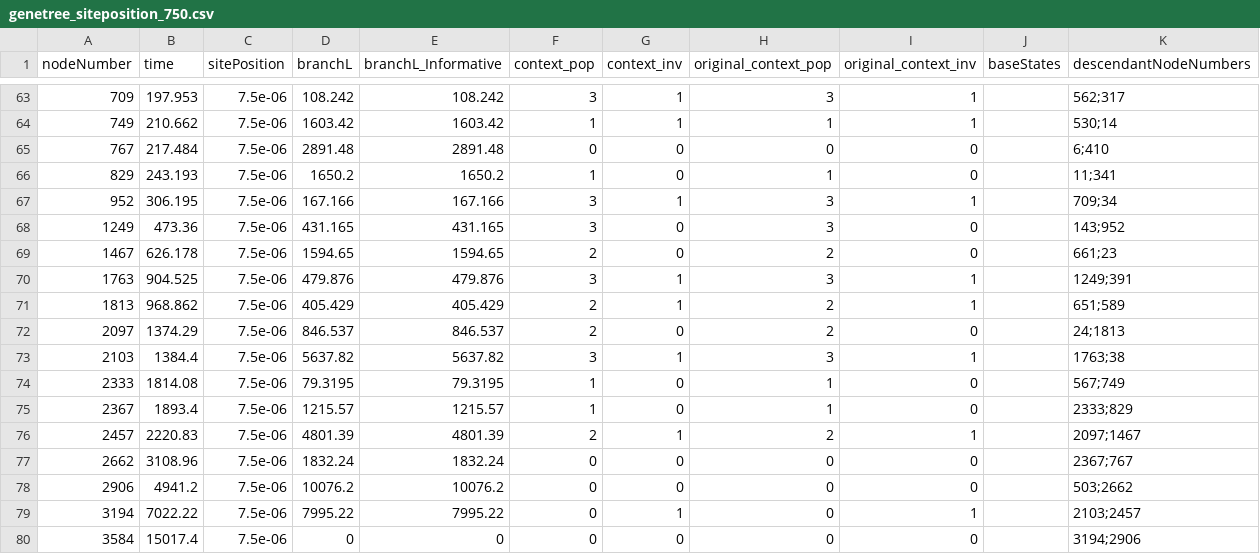
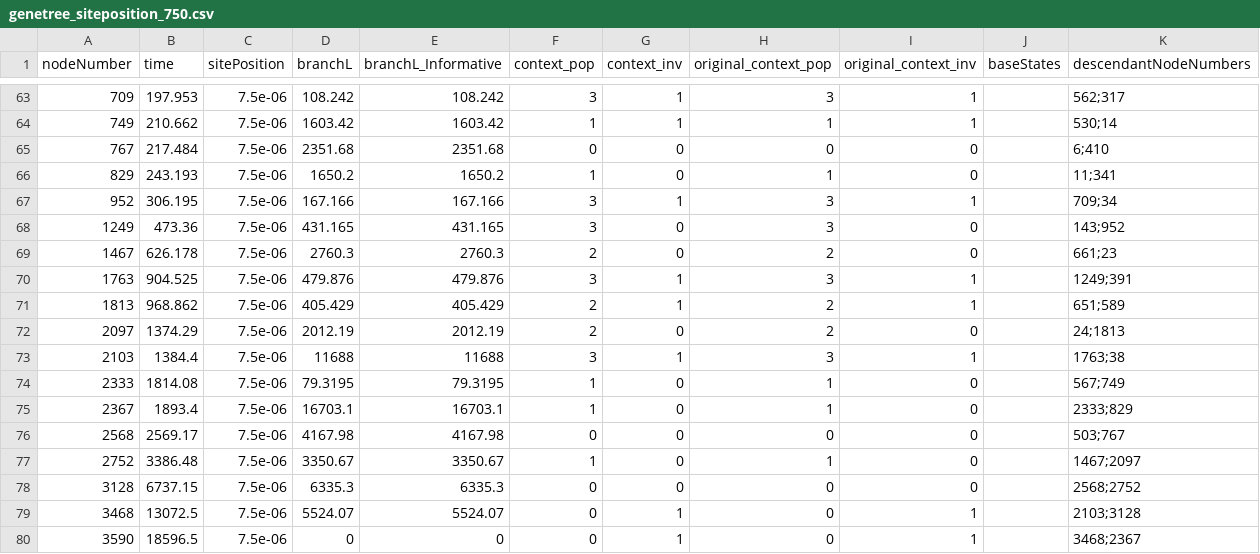
Before and after one commit to guerreror/laics, a CSV file: genetree_siteposition_750.csv, drawn as a sheet; only a part is shown, gaps mark what is left out; the diff covers the shown part only.

```diff
--- a/genetree_siteposition_750.csv
+++ b/genetree_siteposition_750.csv
@@ -64,3 +64,3 @@ nodeNumber,time,sitePosition,branchL,branchL_Informative,context_pop,context_inv
 749,210.662,7.5e-06,1603.42,1603.42,1,1,1,1,,530;14
-767,217.484,7.5e-06,2891.48,2891.48,0,0,0,0,,6;410
+767,217.484,7.5e-06,2351.68,2351.68,0,0,0,0,,6;410
 829,243.193,7.5e-06,1650.2,1650.2,1,0,1,0,,11;341
@@ -68,13 +68,13 @@ nodeNumber,time,sitePosition,branchL,branchL_Informative,context_pop,context_inv
 1249,473.36,7.5e-06,431.165,431.165,3,0,3,0,,143;952
-1467,626.178,7.5e-06,1594.65,1594.65,2,0,2,0,,661;23
+1467,626.178,7.5e-06,2760.3,2760.3,2,0,2,0,,661;23
 1763,904.525,7.5e-06,479.876,479.876,3,1,3,1,,1249;391
 1813,968.862,7.5e-06,405.429,405.429,2,1,2,1,,651;589
-2097,1374.29,7.5e-06,846.537,846.537,2,0,2,0,,24;1813
-2103,1384.4,7.5e-06,5637.82,5637.82,3,1,3,1,,1763;38
+2097,1374.29,7.5e-06,2012.19,2012.19,2,0,2,0,,24;1813
+2103,1384.4,7.5e-06,11688,11688,3,1,3,1,,1763;38
 2333,1814.08,7.5e-06,79.3195,79.3195,1,0,1,0,,567;749
-2367,1893.4,7.5e-06,1215.57,1215.57,1,0,1,0,,2333;829
-2457,2220.83,7.5e-06,4801.39,4801.39,2,1,2,1,,2097;1467
-2662,3108.96,7.5e-06,1832.24,1832.24,0,0,0,0,,2367;767
-2906,4941.2,7.5e-06,10076.2,10076.2,0,0,0,0,,503;2662
-3194,7022.22,7.5e-06,7995.22,7995.22,0,1,0,1,,2103;2457
-3584,15017.4,7.5e-06,0,0,0,0,0,0,,3194;2906
+2367,1893.4,7.5e-06,16703.1,16703.1,1,0,1,0,,2333;829
+2568,2569.17,7.5e-06,4167.98,4167.98,0,0,0,0,,503;767
+2752,3386.48,7.5e-06,3350.67,3350.67,1,0,1,0,,1467;2097
+3128,6737.15,7.5e-06,6335.3,6335.3,0,0,0,0,,2568;2752
+3468,13072.5,7.5e-06,5524.07,5524.07,0,1,0,1,,2103;3128
+3590,18596.5,7.5e-06,0,0,0,1,0,1,,3468;2367
```
Also changed, not shown: 2 edited cells elsewhere in this file, genetree_siteposition_500.csv, genetree_siteposition_550.csv, 12 other files.
